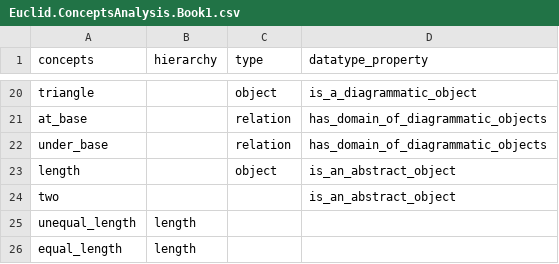
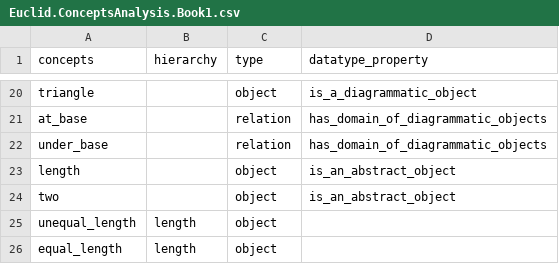
Before and after one commit to Mttbnchtt/ontology-and-proofs, a CSV file: ontologies/elements_book1/ontological_analysis/Euclid.ConceptsAnalysis.Book1.csv, drawn as a sheet; only a part is shown, gaps mark what is left out.

Commit message:
Auto-commit at 2024-11-26 21:37:09; added: ontologies/elements_book1/code/modules/concepts_module.py; modified: ontologies/elements_book1/ontological_analysis/Euclid.ConceptsAnalysis.Book1.csv, ontologies/elements_book1/ontologies/euclid_book1.ttl

```diff
--- a/ontologies/elements_book1/ontological_analysis/Euclid.ConceptsAnalysis.Book1.csv
+++ b/ontologies/elements_book1/ontological_analysis/Euclid.ConceptsAnalysis.Book1.csv
@@ -23,4 +23,4 @@ under_base,,relation,has_domain_of_diagrammatic_objects
 length,,object,is_an_abstract_object
-two,,,is_an_abstract_object
-unequal_length,length,,
-equal_length,length,,
+two,,object,is_an_abstract_object
+unequal_length,length,object,
+equal_length,length,object,
```
Also changed, not shown: 2 other files.
